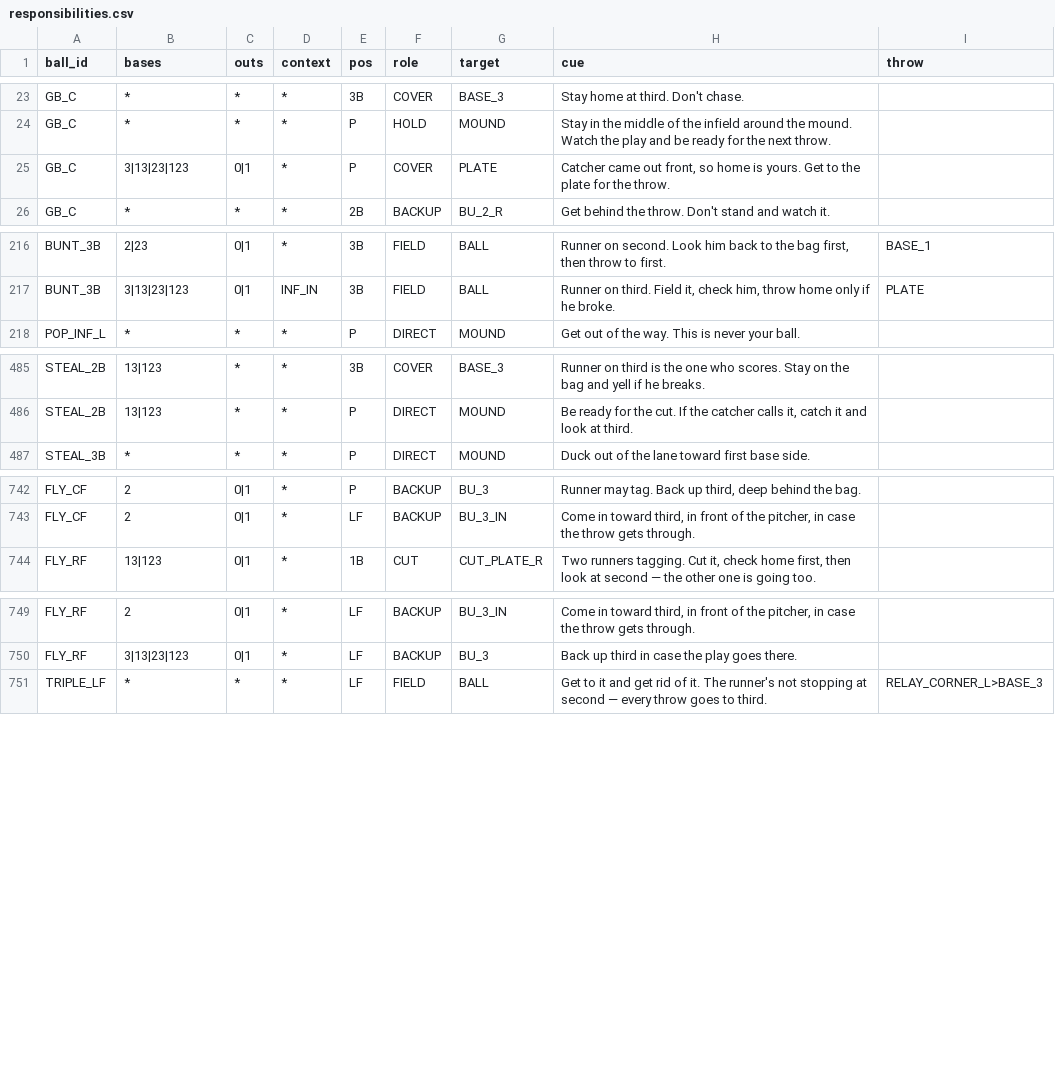
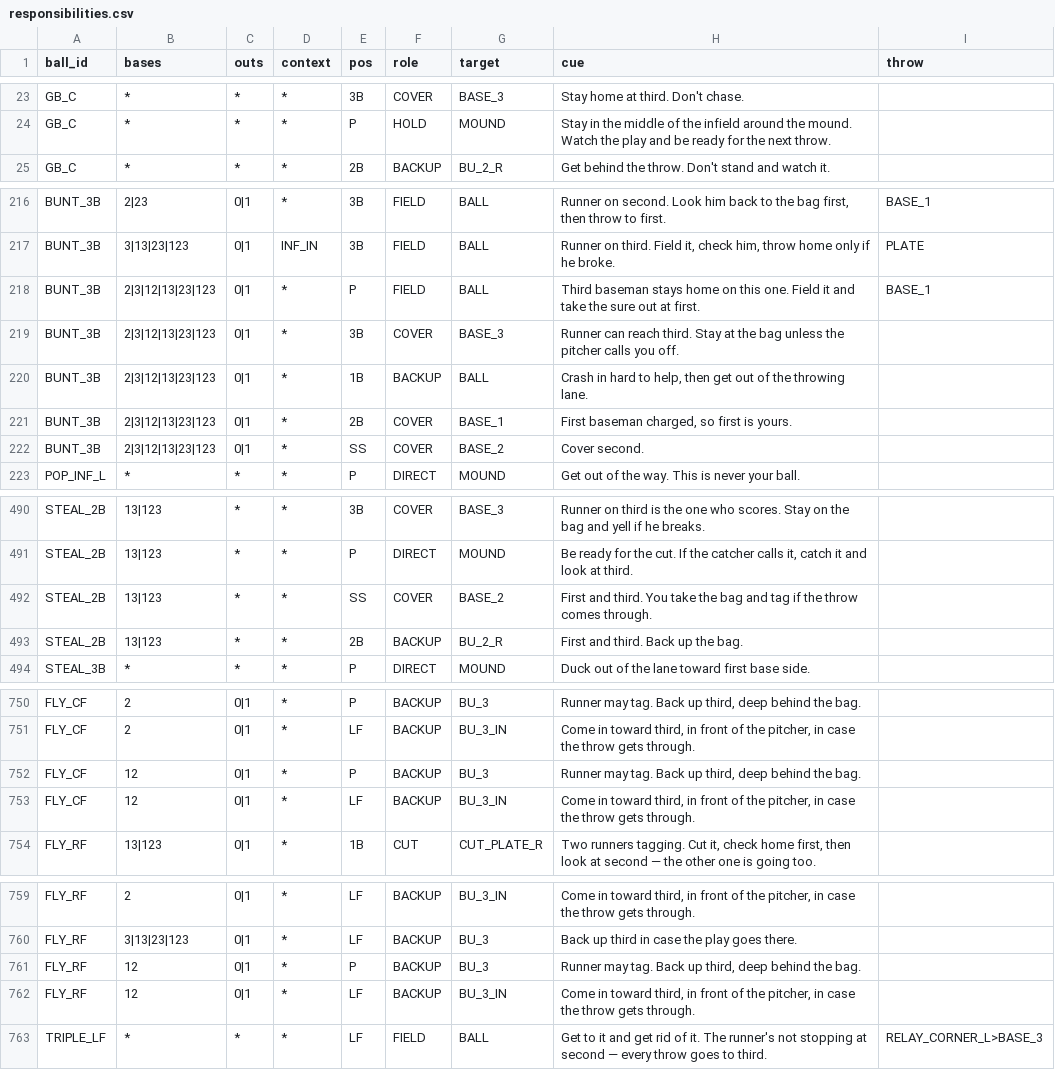
Before and after one commit to natesteele888/lybs-ballclub, a CSV file: data/responsibilities.csv, drawn as a sheet; only a part is shown, gaps mark what is left out; the diff covers the shown part only.

```diff
--- a/data/responsibilities.csv
+++ b/data/responsibilities.csv
@@ -24,3 +24,2 @@ GB_C,*,*,*,3B,COVER,BASE_3,Stay home at third. Don't chase.,
 GB_C,*,*,*,P,HOLD,MOUND,Stay in the middle of the infield around the mound. Watch the play and be ready for the next throw.,
-GB_C,3|13|23|123,0|1,*,P,COVER,PLATE,"Catcher came out front, so home is yours. Get to the plate for the throw.",
 GB_C,*,*,*,2B,BACKUP,BU_2_R,Get behind the throw. Don't stand and watch it.,
@@ -217,2 +217,7 @@ BUNT_3B,2|23,0|1,*,3B,FIELD,BALL,"Runner on second. Look him back to the bag fir
 BUNT_3B,3|13|23|123,0|1,INF_IN,3B,FIELD,BALL,"Runner on third. Field it, check him, throw home only if he broke.",PLATE
+BUNT_3B,2|3|12|13|23|123,0|1,*,P,FIELD,BALL,Third baseman stays home on this one. Field it and take the sure out at first.,BASE_1
+BUNT_3B,2|3|12|13|23|123,0|1,*,3B,COVER,BASE_3,Runner can reach third. Stay at the bag unless the pitcher calls you off.,
+BUNT_3B,2|3|12|13|23|123,0|1,*,1B,BACKUP,BALL,"Crash in hard to help, then get out of the throwing lane.",
+BUNT_3B,2|3|12|13|23|123,0|1,*,2B,COVER,BASE_1,"First baseman charged, so first is yours.",
+BUNT_3B,2|3|12|13|23|123,0|1,*,SS,COVER,BASE_2,Cover second.,
 POP_INF_L,*,*,*,P,DIRECT,MOUND,Get out of the way. This is never your ball.,
@@ -486,2 +491,4 @@ STEAL_2B,13|123,*,*,3B,COVER,BASE_3,Runner on third is the one who scores. Stay
 STEAL_2B,13|123,*,*,P,DIRECT,MOUND,"Be ready for the cut. If the catcher calls it, catch it and look at third.",
+STEAL_2B,13|123,*,*,SS,COVER,BASE_2,First and third. You take the bag and tag if the throw comes through.,
+STEAL_2B,13|123,*,*,2B,BACKUP,BU_2_R,First and third. Back up the bag.,
 STEAL_3B,*,*,*,P,DIRECT,MOUND,Duck out of the lane toward first base side.,
@@ -743,2 +751,4 @@ FLY_CF,2,0|1,*,P,BACKUP,BU_3,"Runner may tag. Back up third, deep behind the bag
 FLY_CF,2,0|1,*,LF,BACKUP,BU_3_IN,"Come in toward third, in front of the pitcher, in case the throw gets through.",
+FLY_CF,12,0|1,*,P,BACKUP,BU_3,"Runner may tag. Back up third, deep behind the bag.",
+FLY_CF,12,0|1,*,LF,BACKUP,BU_3_IN,"Come in toward third, in front of the pitcher, in case the throw gets through.",
 FLY_RF,13|123,0|1,*,1B,CUT,CUT_PLATE_R,"Two runners tagging. Cut it, check home first, then look at second — the other one is going too.",
@@ -750,2 +760,4 @@ FLY_RF,2,0|1,*,LF,BACKUP,BU_3_IN,"Come in toward third, in front of the pitcher,
 FLY_RF,3|13|23|123,0|1,*,LF,BACKUP,BU_3,Back up third in case the play goes there.,
+FLY_RF,12,0|1,*,P,BACKUP,BU_3,"Runner may tag. Back up third, deep behind the bag.",
+FLY_RF,12,0|1,*,LF,BACKUP,BU_3_IN,"Come in toward third, in front of the pitcher, in case the throw gets through.",
 TRIPLE_LF,*,*,*,LF,FIELD,BALL,Get to it and get rid of it. The runner's not stopping at second — every throw goes to third.,RELAY_CORNER_L>BASE_3
```
Also changed, not shown: 2 added rows and 22 edited cells elsewhere in this file, 3 other files.
